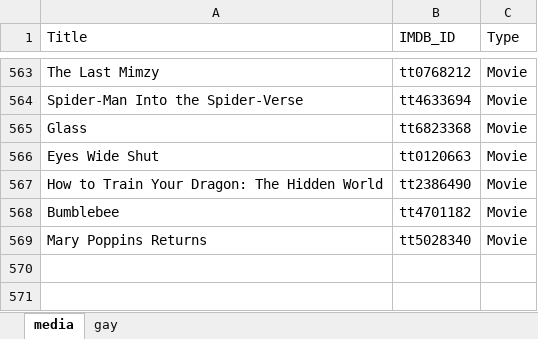
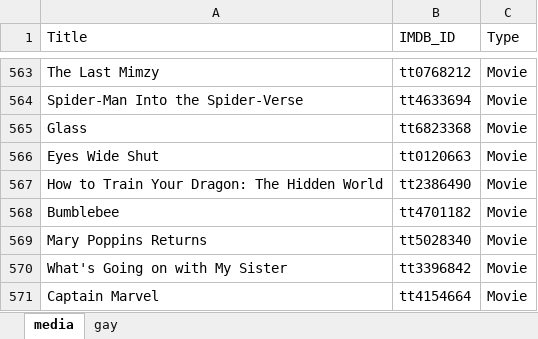
Before and after one commit to GrayYoung/grayyoung.github.io, an Excel workbook: data/media.xlsx, sheet media, drawn as a sheet; only a part is shown, gaps mark what is left out; values as stored, in another font and other column widths than the file's, no borders; table styles not drawn; the diff names each change by its address in the sheet, - before the commit and + after, or states it on an @@ line.

Commit message:
Add media data

```diff
--- a/data/media.xlsx (sheet media)
+++ b/data/media.xlsx (sheet media)
+row 570: What's Going on with My Sister | tt3396842 | Movie
+row 571: Captain Marvel | tt4154664 | Movie
```
Also changed, not shown: sheet gay.
